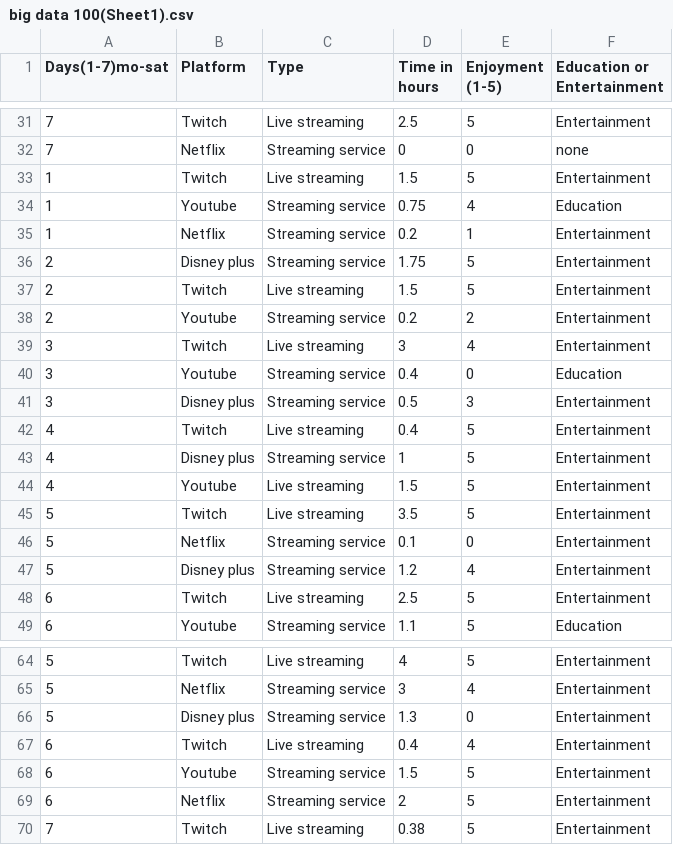
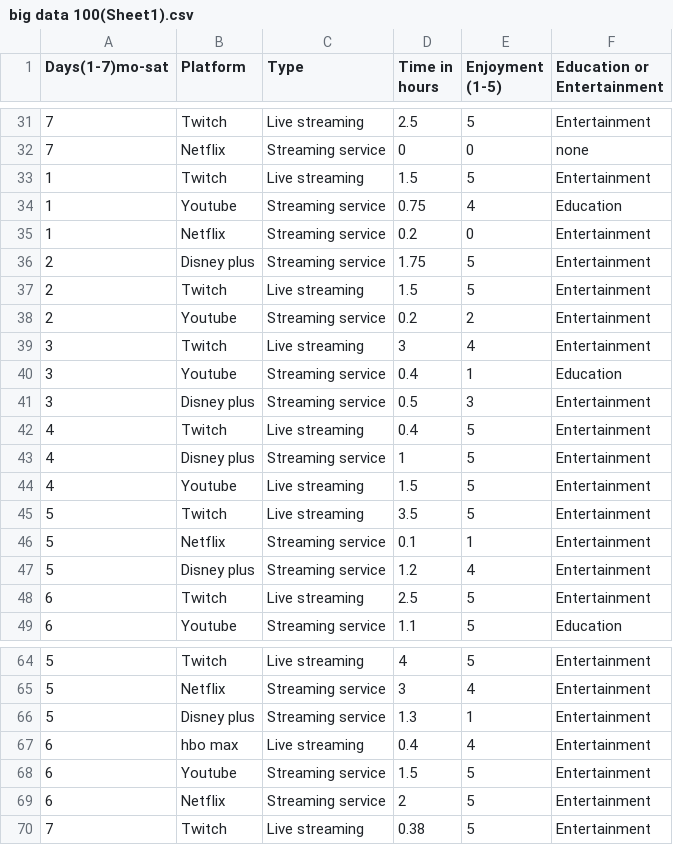
Before and after one commit to Ayc-10/BIG-DATA-ASSIGNMENTS, a CSV file: sketch_100_big_data_sketch/data/big data 100(Sheet1).csv, drawn as a sheet; only a part is shown, gaps mark what is left out; the diff covers the shown part only.

```diff
--- a/sketch_100_big_data_sketch/data/big data 100(Sheet1).csv
+++ b/sketch_100_big_data_sketch/data/big data 100(Sheet1).csv
@@ -34,3 +34,3 @@ Days(1-7)mo-sat,Platform,Type,Time in hours,Enjoyment (1-5),Education or Enterta
 1,Youtube,Streaming service,0.75,4,Education
-1,Netflix,Streaming service,0.2,1,Entertainment
+1,Netflix,Streaming service,0.2,0,Entertainment
 2,Disney plus,Streaming service,1.75,5,Entertainment
@@ -39,3 +39,3 @@ Days(1-7)mo-sat,Platform,Type,Time in hours,Enjoyment (1-5),Education or Enterta
 3,Twitch,Live streaming,3,4,Entertainment
-3,Youtube,Streaming service,0.4,0,Education
+3,Youtube,Streaming service,0.4,1,Education
 3,Disney plus,Streaming service,0.5,3,Entertainment
@@ -45,3 +45,3 @@ Days(1-7)mo-sat,Platform,Type,Time in hours,Enjoyment (1-5),Education or Enterta
 5,Twitch,Live streaming,3.5,5,Entertainment
-5,Netflix,Streaming service,0.1,0,Entertainment
+5,Netflix,Streaming service,0.1,1,Entertainment
 5,Disney plus,Streaming service,1.2,4,Entertainment
@@ -65,4 +65,4 @@ Days(1-7)mo-sat,Platform,Type,Time in hours,Enjoyment (1-5),Education or Enterta
 5,Netflix,Streaming service,3,4,Entertainment
-5,Disney plus,Streaming service,1.3,0,Entertainment
-6,Twitch,Live streaming,0.4,4,Entertainment
+5,Disney plus,Streaming service,1.3,1,Entertainment
+6,hbo max,Live streaming,0.4,4,Entertainment
 6,Youtube,Streaming service,1.5,5,Entertainment
```
Also changed, not shown: 25 added rows elsewhere in this file, 2 other files.
